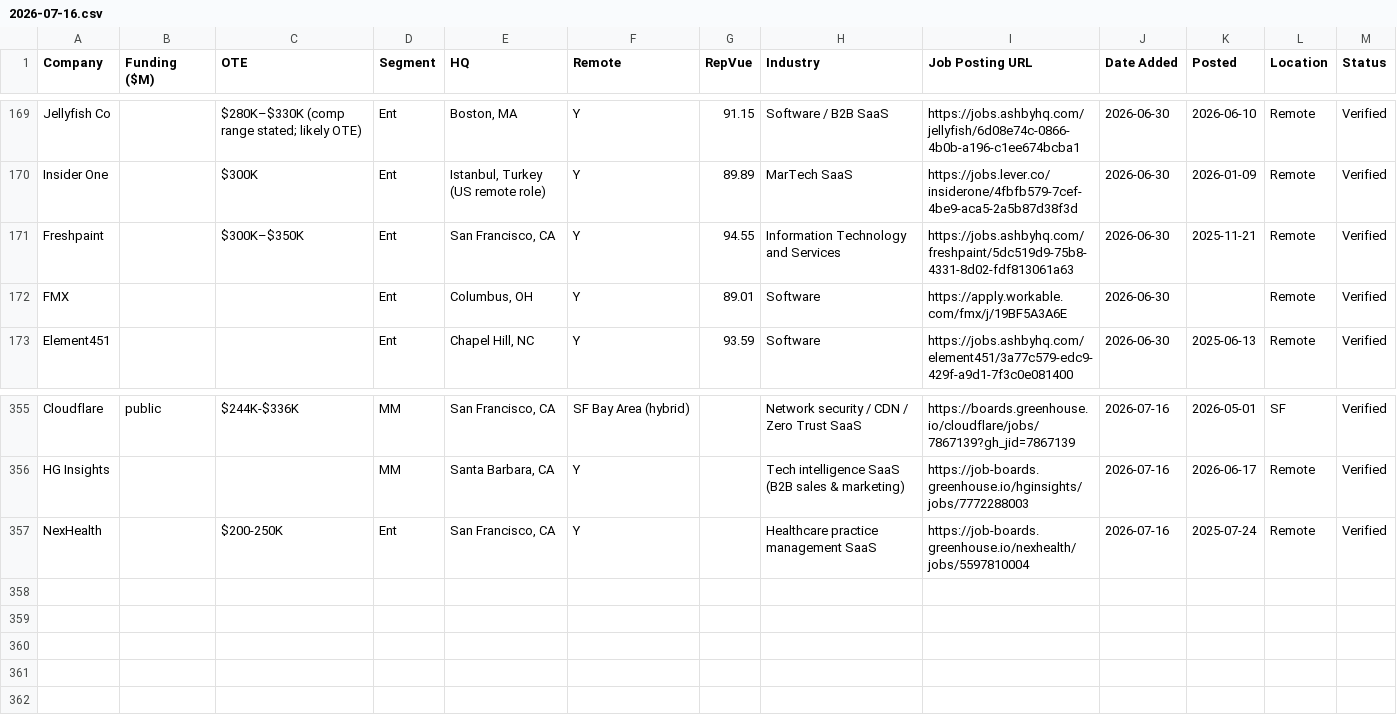
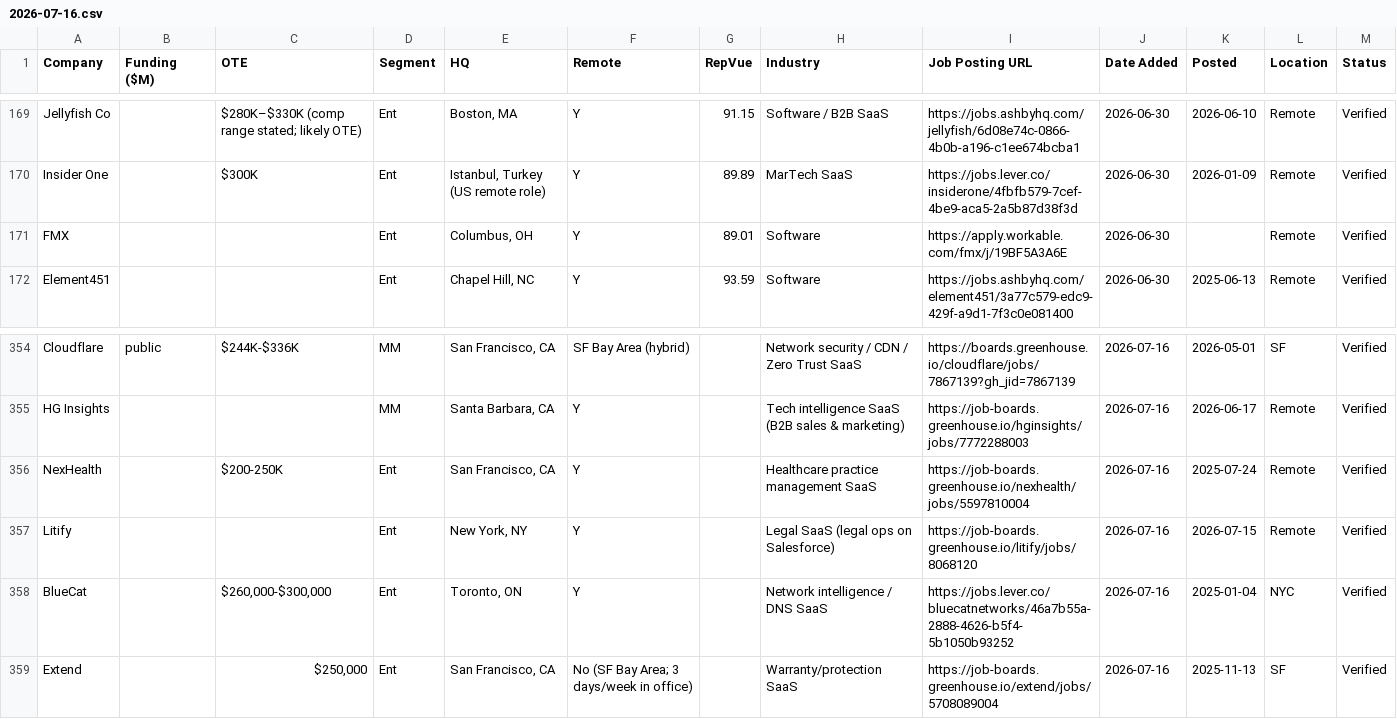
Before and after one commit to eric-hastie/remote-ae-job-hunt, a CSV file: data/2026-07-16.csv, drawn as a sheet; only a part is shown, gaps mark what is left out; removed rows and columns are numbered as before the commit, all else as after; the diff names each change by its address in the sheet, - before the commit and + after, or states it on an @@ line.

```diff
--- a/data/2026-07-16.csv
+++ b/data/2026-07-16.csv
-row 171: Freshpaint |  | $300K–$350K | Ent | San Francisco, CA | Y | 94.55 | Information Technology and Services | https://jobs.ashbyhq.com/freshpaint/5dc519d9-75b8-4331-8d02-fdf813061a63 | 2026-06-30 | 2025-11-21 | Remote | Verified
+row 357: Litify |  |  | Ent | New York, NY | Y |  | Legal SaaS (legal ops on Salesforce) | https://job-boards.greenhouse.io/litify/jobs/8068120 | 2026-07-16 | 2026-07-15 | Remote | Verified
+row 358: BlueCat |  | $260,000-$300,000 | Ent | Toronto, ON | Y |  | Network intelligence / DNS SaaS | https://jobs.lever.co/bluecatnetworks/46a7b55a-2888-4626-b5f4-5b1050b93252 | 2026-07-16 | 2025-01-04 | NYC | Verified
+row 359: Extend |  | $250,000 | Ent | San Francisco, CA | No (SF Bay Area; 3 days/week in office) |  | Warranty/protection SaaS | https://job-boards.greenhouse.io/extend/jobs/5708089004 | 2026-07-16 | 2025-11-13 | SF | Verified
```
Also changed, not shown: data/latest.csv, 6 other files.
